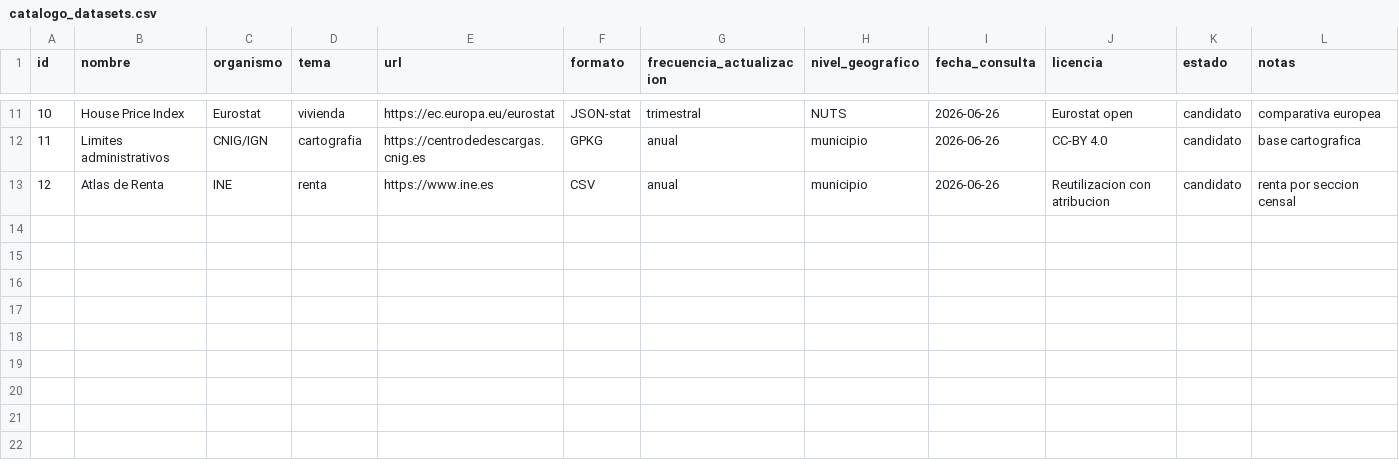
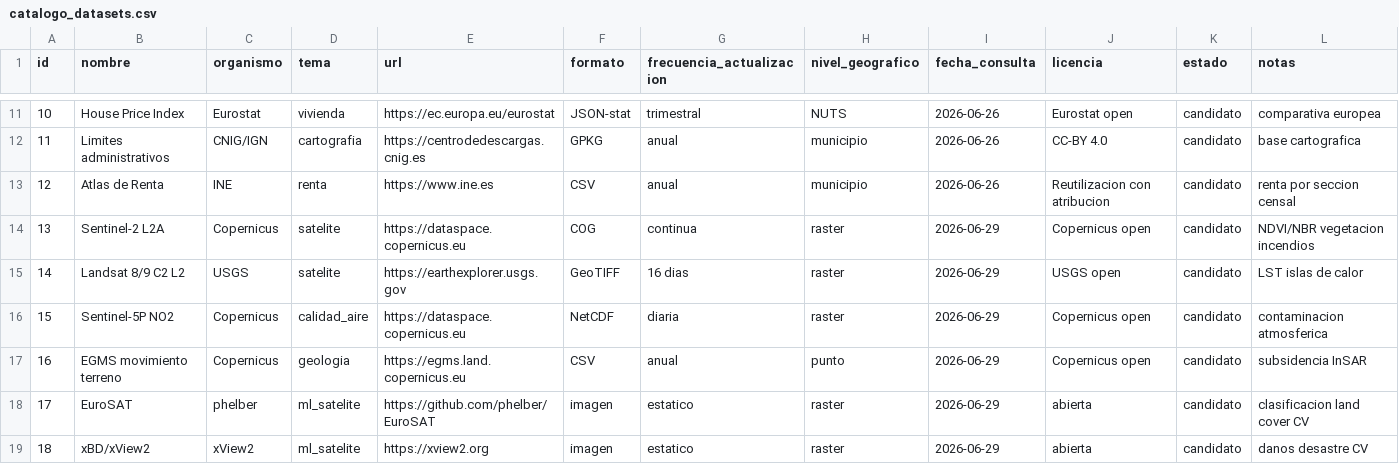
Before and after one commit to pedromaaz13/open-data-lab, a CSV file: 09_data_catalog/catalogo_datasets.csv, drawn as a sheet; only a part is shown, gaps mark what is left out.

```diff
--- a/09_data_catalog/catalogo_datasets.csv
+++ b/09_data_catalog/catalogo_datasets.csv
@@ -13 +13,7 @@ id,nombre,organismo,tema,url,formato,frecuencia_actualizacion,nivel_geografico,f
 12,Atlas de Renta,INE,renta,https://www.ine.es,CSV,anual,municipio,2026-06-26,Reutilizacion con atribucion,candidato,renta por seccion censal
+13,Sentinel-2 L2A,Copernicus,satelite,https://dataspace.copernicus.eu,COG,continua,raster,2026-06-29,Copernicus open,candidato,NDVI/NBR vegetacion incendios
+14,Landsat 8/9 C2 L2,USGS,satelite,https://earthexplorer.usgs.gov,GeoTIFF,16 dias,raster,2026-06-29,USGS open,candidato,LST islas de calor
+15,Sentinel-5P NO2,Copernicus,calidad_aire,https://dataspace.copernicus.eu,NetCDF,diaria,raster,2026-06-29,Copernicus open,candidato,contaminacion atmosferica
+16,EGMS movimiento terreno,Copernicus,geologia,https://egms.land.copernicus.eu,CSV,anual,punto,2026-06-29,Copernicus open,candidato,subsidencia InSAR
+17,EuroSAT,phelber,ml_satelite,https://github.com/phelber/EuroSAT,imagen,estatico,raster,2026-06-29,abierta,candidato,clasificacion land cover CV
+18,xBD/xView2,xView2,ml_satelite,https://xview2.org,imagen,estatico,raster,2026-06-29,abierta,candidato,danos desastre CV
```
Also changed, not shown: 09_data_catalog/catalogo_apis.csv, 09_data_catalog/catalogo_organismos.csv, 12 other files.
